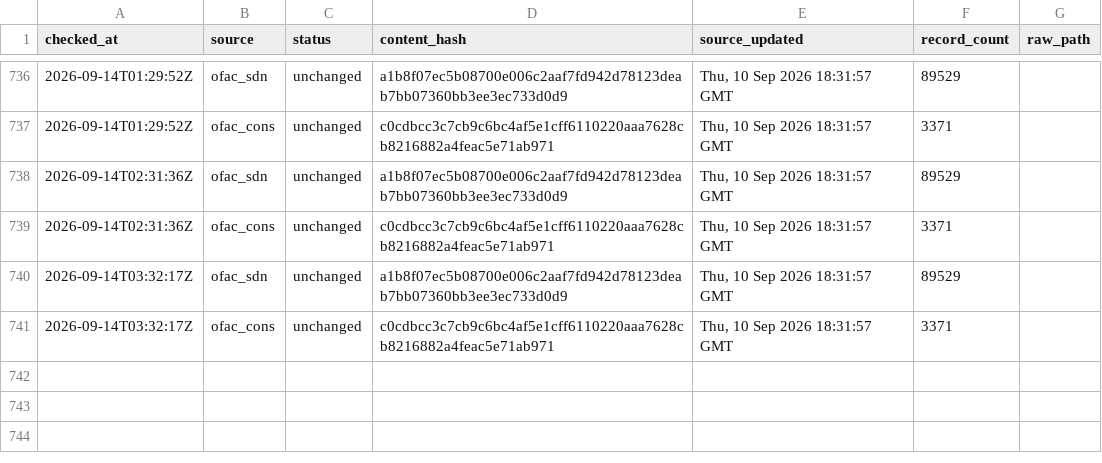
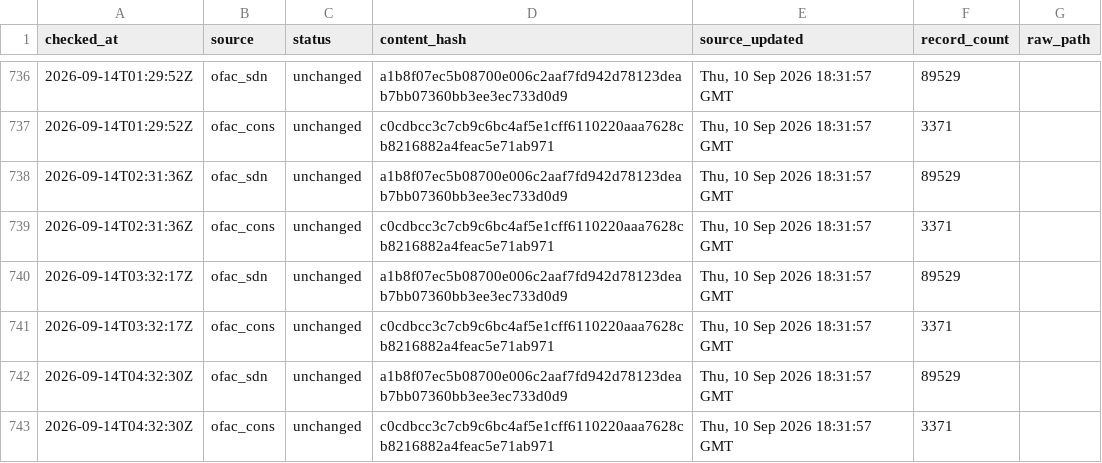
Before and after one commit to kenmizuno-cpu/sanctions-watch, a CSV file: data/heartbeat/2026-09.csv, drawn as a sheet; only a part is shown, gaps mark what is left out.

```diff
--- a/data/heartbeat/2026-09.csv
+++ b/data/heartbeat/2026-09.csv
@@ -741 +741,3 @@ checked_at,source,status,content_hash,source_updated,record_count,raw_path
 2026-09-14T03:32:17Z,ofac_cons,unchanged,c0cdbcc3c7cb9c6bc4af5e1cff6110220aaa7628cb8216882a4feac5e71ab971,"Thu, 10 Sep 2026 18:31:57 GMT",3371,
+2026-09-14T04:32:30Z,ofac_sdn,unchanged,a1b8f07ec5b08700e006c2aaf7fd942d78123deab7bb07360bb3ee3ec733d0d9,"Thu, 10 Sep 2026 18:31:57 GMT",89529,
+2026-09-14T04:32:30Z,ofac_cons,unchanged,c0cdbcc3c7cb9c6bc4af5e1cff6110220aaa7628cb8216882a4feac5e71ab971,"Thu, 10 Sep 2026 18:31:57 GMT",3371,
```
Also changed, not shown: data/dashboard/status.csv, data/source_audit/2026-09.csv.
